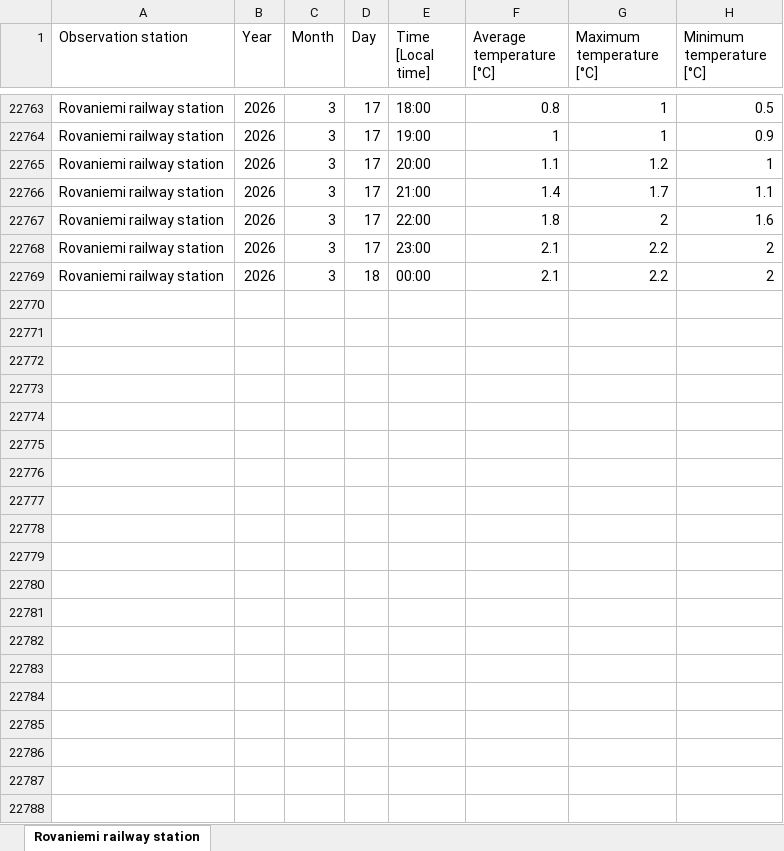
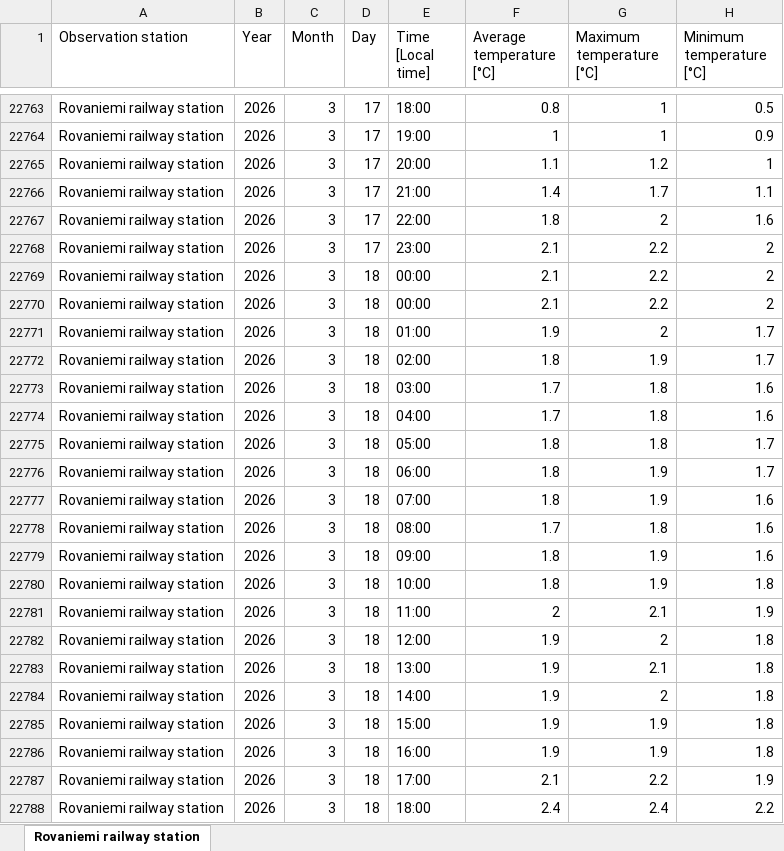
Before and after one commit to anttihaa/Project, an Excel workbook: Rovaniemi railway.xlsx, sheet Rovaniemi railway station, drawn as a sheet; only a part is shown, gaps mark what is left out; values as stored, in another font and other column widths than the file's, no borders; the diff covers the shown part only; the diff names each change by its address in the sheet, - before the commit and + after, or states it on an @@ line.

```diff
--- a/Rovaniemi railway.xlsx (sheet Rovaniemi railway station)
+++ b/Rovaniemi railway.xlsx (sheet Rovaniemi railway station)
+row 22770: Rovaniemi railway station | 2026 | 3 | 18 | 00:00 | 2.1 | 2.2 | 2
+row 22771: Rovaniemi railway station | 2026 | 3 | 18 | 01:00 | 1.9 | 2 | 1.7
+row 22772: Rovaniemi railway station | 2026 | 3 | 18 | 02:00 | 1.8 | 1.9 | 1.7
+row 22773: Rovaniemi railway station | 2026 | 3 | 18 | 03:00 | 1.7 | 1.8 | 1.6
+row 22774: Rovaniemi railway station | 2026 | 3 | 18 | 04:00 | 1.7 | 1.8 | 1.6
+row 22775: Rovaniemi railway station | 2026 | 3 | 18 | 05:00 | 1.8 | 1.8 | 1.7
+row 22776: Rovaniemi railway station | 2026 | 3 | 18 | 06:00 | 1.8 | 1.9 | 1.7
+row 22777: Rovaniemi railway station | 2026 | 3 | 18 | 07:00 | 1.8 | 1.9 | 1.6
+row 22778: Rovaniemi railway station | 2026 | 3 | 18 | 08:00 | 1.7 | 1.8 | 1.6
+row 22779: Rovaniemi railway station | 2026 | 3 | 18 | 09:00 | 1.8 | 1.9 | 1.6
+row 22780: Rovaniemi railway station | 2026 | 3 | 18 | 10:00 | 1.8 | 1.9 | 1.8
+row 22781: Rovaniemi railway station | 2026 | 3 | 18 | 11:00 | 2 | 2.1 | 1.9
+row 22782: Rovaniemi railway station | 2026 | 3 | 18 | 12:00 | 1.9 | 2 | 1.8
+row 22783: Rovaniemi railway station | 2026 | 3 | 18 | 13:00 | 1.9 | 2.1 | 1.8
+row 22784: Rovaniemi railway station | 2026 | 3 | 18 | 14:00 | 1.9 | 2 | 1.8
+row 22785: Rovaniemi railway station | 2026 | 3 | 18 | 15:00 | 1.9 | 1.9 | 1.8
+row 22786: Rovaniemi railway station | 2026 | 3 | 18 | 16:00 | 1.9 | 1.9 | 1.8
+row 22787: Rovaniemi railway station | 2026 | 3 | 18 | 17:00 | 2.1 | 2.2 | 1.9
+row 22788: Rovaniemi railway station | 2026 | 3 | 18 | 18:00 | 2.4 | 2.4 | 2.2
```
Also changed, not shown: 54 added rows elsewhere in this sheet, Helsinki Kaisaniemi.xlsx, Tampere Siilinkari.xlsx, 1 other file.
